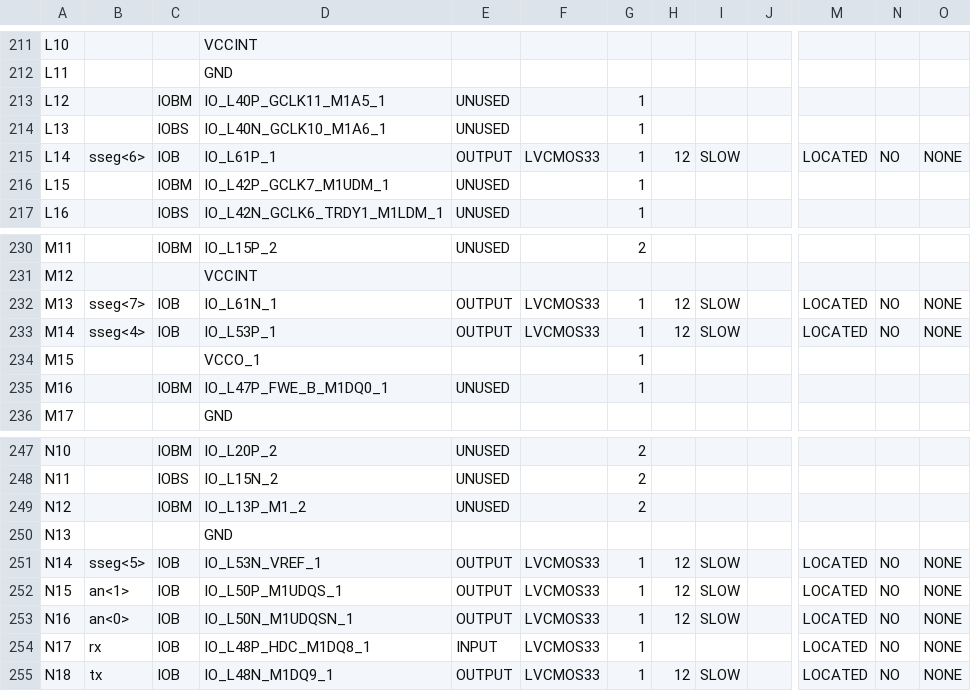
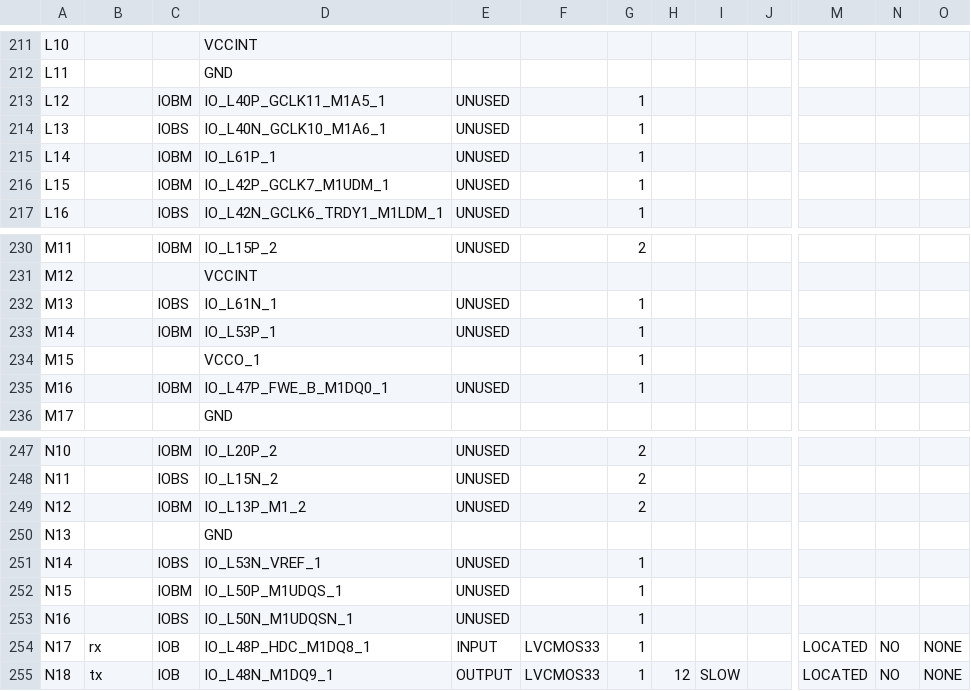
Before and after one commit to rata/fpga-final, a CSV file: inferida-newproj/main_pad.csv, drawn as a sheet; only a part is shown, gaps mark what is left out; the diff covers the shown part only; the diff names each change by its address in the sheet, - before the commit and + after, or states it on an @@ line.

```diff
--- a/inferida-newproj/main_pad.csv
+++ b/inferida-newproj/main_pad.csv
-B215: sseg<6>
+B215: (empty)
-C215: IOB
+C215: IOBM
-E215: OUTPUT
+E215: UNUSED
-F215: LVCMOS33
+F215: (empty)
-H215: 12
+H215: (empty)
-I215: SLOW
+I215: (empty)
-M215: LOCATED
+M215: (empty)
-N215: NO
+N215: (empty)
-O215: NONE
+O215: (empty)
-B232: sseg<7>
+B232: (empty)
-C232: IOB
+C232: IOBS
-E232:E233: OUTPUT
+E232:E233: UNUSED
-F232:F233: LVCMOS33
+F232:F233: (empty)
-H232:H233: 12
+H232:H233: (empty)
-I232:I233: SLOW
+I232:I233: (empty)
-M232:M233: LOCATED
+M232:M233: (empty)
-N232:N233: NO
+N232:N233: (empty)
-O232:O233: NONE
+O232:O233: (empty)
-B233: sseg<4>
+B233: (empty)
-C233: IOB
+C233: IOBM
-B251: sseg<5>
+B251: (empty)
-C251: IOB
+C251: IOBS
-E251:E253: OUTPUT
+E251:E253: UNUSED
-F251:F253: LVCMOS33
+F251:F253: (empty)
-H251:H253: 12
+H251:H253: (empty)
-I251:I253: SLOW
+I251:I253: (empty)
-M251:M253: LOCATED
+M251:M253: (empty)
-N251:N253: NO
+N251:N253: (empty)
-O251:O253: NONE
+O251:O253: (empty)
-B252: an<1>
+B252: (empty)
-C252: IOB
+C252: IOBM
-B253: an<0>
+B253: (empty)
-C253: IOB
+C253: IOBS
```
Also changed, not shown: 55 edited cells elsewhere in this file, 58 other files.
